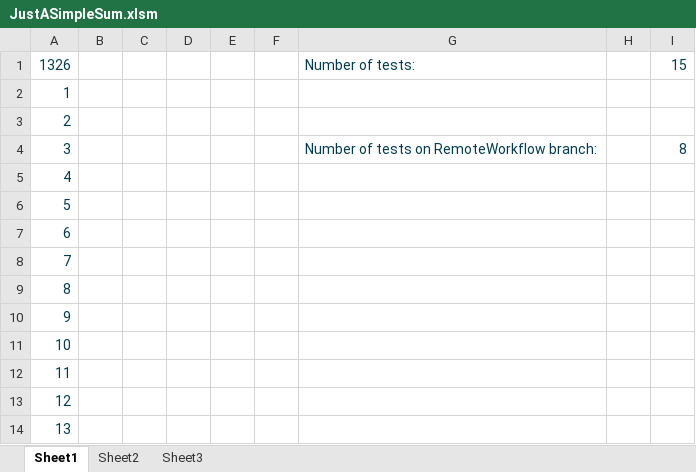
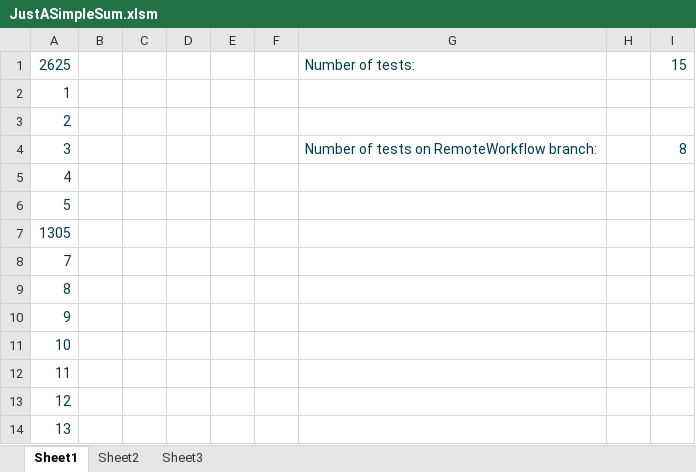
Before and after one commit to TestingRegex/EIntWF, an Excel workbook: JustASimpleSum.xlsm, sheet Sheet1, drawn as a sheet; only a part is shown; values as stored, in another font and other column widths than the file's, no borders; the diff names each change by its address in the sheet, - before the commit and + after, or states it on an @@ line.

```diff
--- a/JustASimpleSum.xlsm (sheet Sheet1)
+++ b/JustASimpleSum.xlsm (sheet Sheet1)
-A1: 1326
+A1: 2625
-A7: 6
+A7: 1305
```
Also changed, not shown: CommitAddIn.xlsm, 15 other files.
